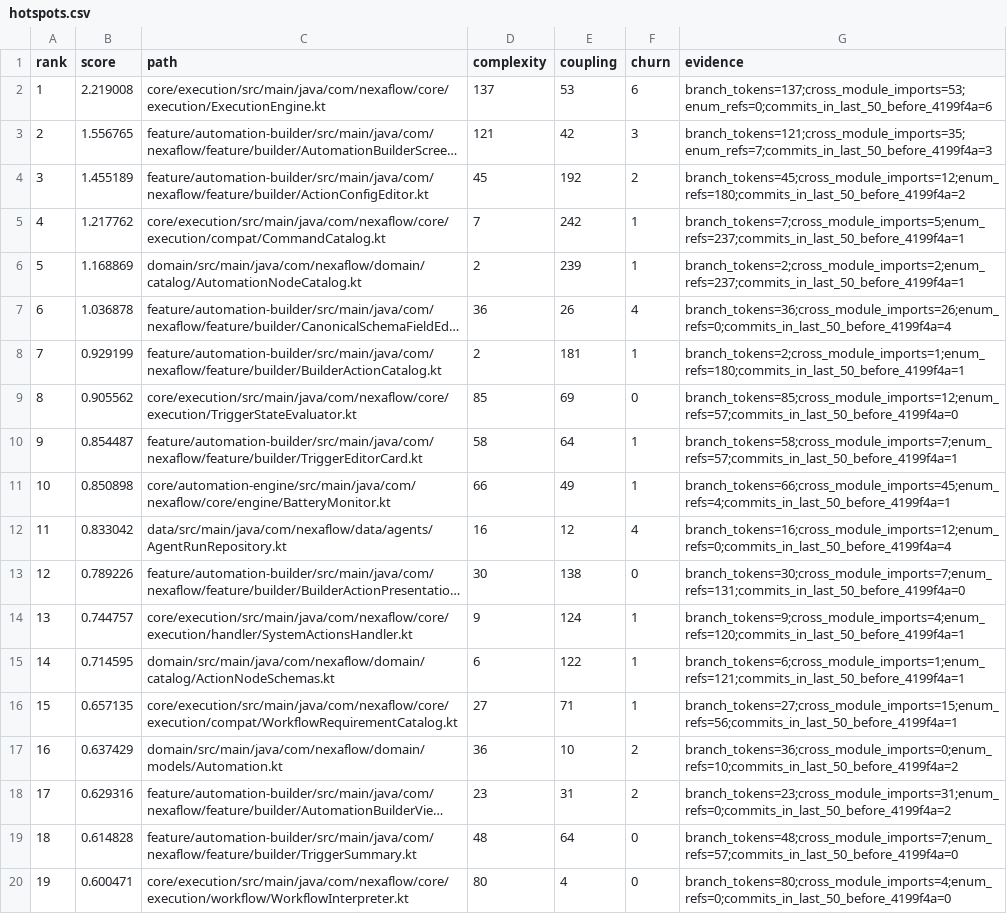
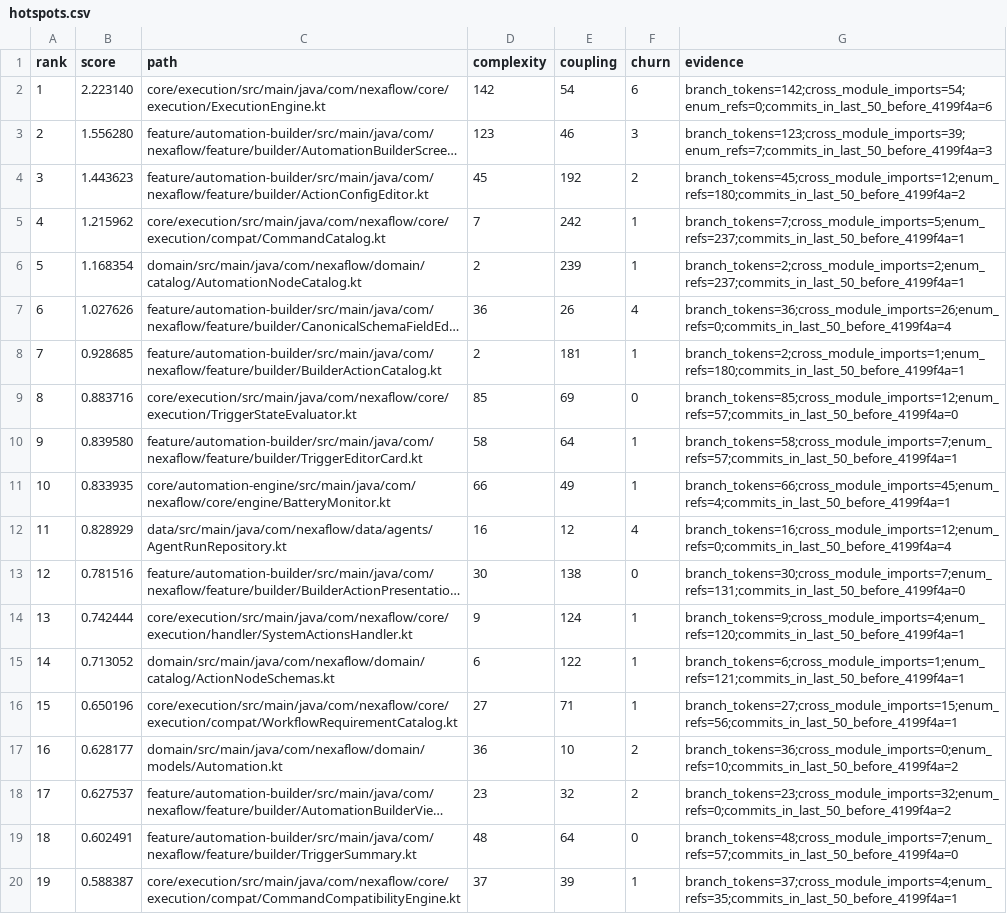
Before and after one commit to Alaa91H/NexaFlow, a CSV file: docs/audit/atomic-inventory/hotspots.csv, drawn as a sheet; only a part is shown; long unchanged cells end in …; the diff covers the shown part only; the diff names each change by its address in the sheet, - before the commit and + after, or states it on an @@ line.

```diff
--- a/docs/audit/atomic-inventory/hotspots.csv
+++ b/docs/audit/atomic-inventory/hotspots.csv
-B2 (score): 2.219008
+B2 (score): 2.223140
-D2 (complexity): 137
+D2 (complexity): 142
-E2 (coupling): 53
+E2 (coupling): 54
-G2 (evidence): branch_tokens=137;cross_module_imports=53;enum_refs=0;commits_in_last_50_before_4199f4a=6
+G2 (evidence): branch_tokens=142;cross_module_imports=54;enum_refs=0;commits_in_last_50_before_4199f4a=6
-B3 (score): 1.556765
+B3 (score): 1.556280
-D3 (complexity): 121
+D3 (complexity): 123
-E3 (coupling): 42
+E3 (coupling): 46
-G3 (evidence): branch_tokens=121;cross_module_imports=35;enum_refs=7;commits_in_last_50_before_4199f4a=3
+G3 (evidence): branch_tokens=123;cross_module_imports=39;enum_refs=7;commits_in_last_50_before_4199f4a=3
-B4 (score): 1.455189
+B4 (score): 1.443623
-B5 (score): 1.217762
+B5 (score): 1.215962
-B6 (score): 1.168869
+B6 (score): 1.168354
-B7 (score): 1.036878
+B7 (score): 1.027626
-B8 (score): 0.929199
+B8 (score): 0.928685
-B9 (score): 0.905562
+B9 (score): 0.883716
-B10 (score): 0.854487
+B10 (score): 0.839580
-B11 (score): 0.850898
+B11 (score): 0.833935
-B12 (score): 0.833042
+B12 (score): 0.828929
-B13 (score): 0.789226
+B13 (score): 0.781516
-B14 (score): 0.744757
+B14 (score): 0.742444
-B15 (score): 0.714595
+B15 (score): 0.713052
-B16 (score): 0.657135
+B16 (score): 0.650196
-B17 (score): 0.637429
+B17 (score): 0.628177
-B18 (score): 0.629316
+B18 (score): 0.627537
-E18 (coupling): 31
+E18 (coupling): 32
-G18 (evidence): branch_tokens=23;cross_module_imports=31;enum_refs=0;commits_in_last_50_before_4199f4a=2
+G18 (evidence): branch_tokens=23;cross_module_imports=32;enum_refs=0;commits_in_last_50_before_4199f4a=2
-B19 (score): 0.614828
+B19 (score): 0.602491
-B20 (score): 0.600471
+B20 (score): 0.588387
-C20 (path): core/execution/src/main/java/com/nexaflow/core/execution/workflow/WorkflowInterpreter.kt
+C20 (path): core/execution/src/main/java/com/nexaflow/core/execution/compat/CommandCompatibilityEngine.kt
-D20 (complexity): 80
+D20 (complexity): 37
-E20 (coupling): 4
+E20 (coupling): 39
-F20 (churn): 0
+F20 (churn): 1
-G20 (evidence): branch_tokens=80;cross_module_imports=4;enum_refs=0;commits_in_last_50_before_4199f4a=0
+G20 (evidence): branch_tokens=37;cross_module_imports=4;enum_refs=35;commits_in_last_50_before_4199f4a=1
```
Also changed, not shown: 106 edited cells elsewhere in this file, 54 other files.
